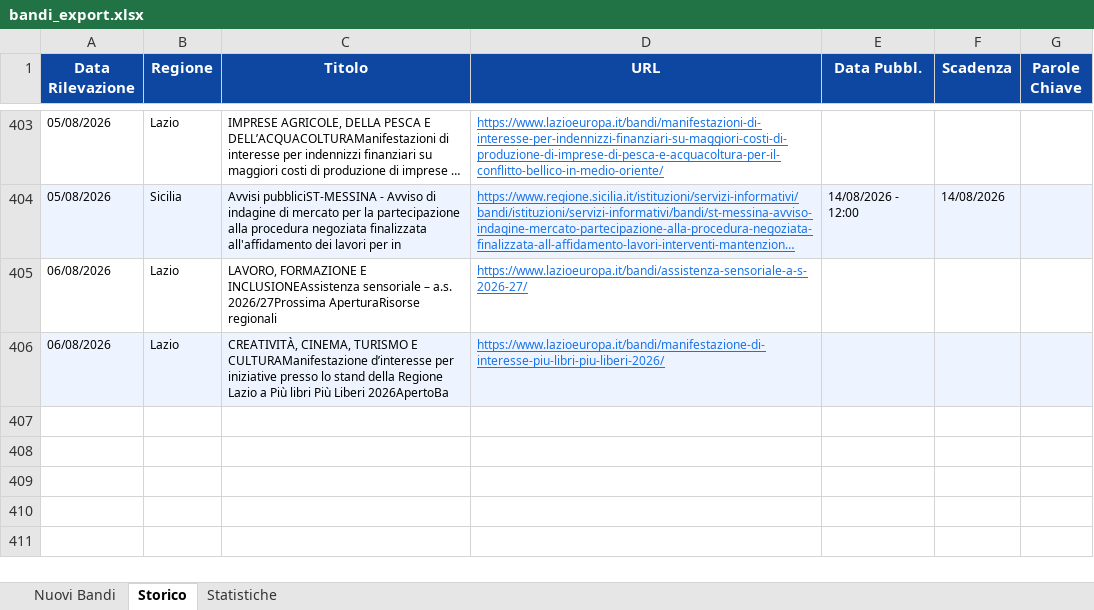
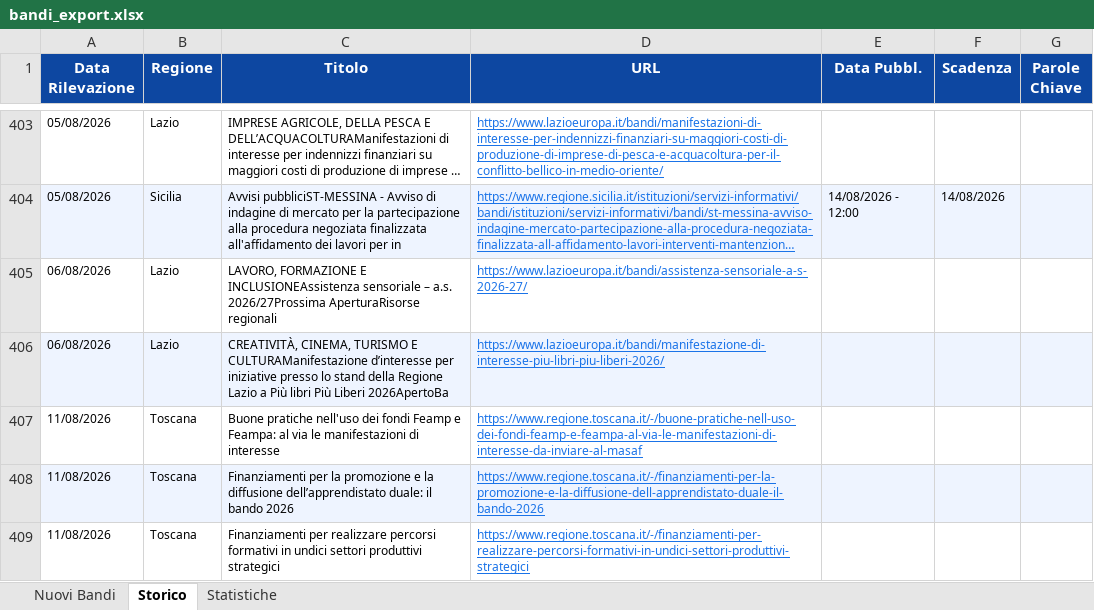
Before and after one commit to cdalvise/bandi-monitor, an Excel workbook: data/bandi_export.xlsx, sheet Storico, drawn as a sheet; only a part is shown, gaps mark what is left out; long unchanged cells end in …; values as stored, in another font and other column widths than the file's, no borders; the diff names each change by its address in the sheet, - before the commit and + after, or states it on an @@ line.

```diff
--- a/data/bandi_export.xlsx (sheet Storico)
+++ b/data/bandi_export.xlsx (sheet Storico)
+row 407: 11/08/2026 | Toscana | Buone pratiche nell'uso dei fondi Feamp e Feampa: al via le manifestazioni di interesse | https://www.regione.toscana.it/-/buone-pratiche-nell-uso-dei-fondi-feamp-e-feampa-al-via-le-manifestazioni-di-interesse-da-inviare-al-masaf
+row 408: 11/08/2026 | Toscana | Finanziamenti per la promozione e la diffusione dell’apprendistato duale: il bando 2026 | https://www.regione.toscana.it/-/finanziamenti-per-la-promozione-e-la-diffusione-dell-apprendistato-duale-il-bando-2026
+row 409: 11/08/2026 | Toscana | Finanziamenti per realizzare percorsi formativi in undici settori produttivi strategici | https://www.regione.toscana.it/-/finanziamenti-per-realizzare-percorsi-formativi-in-undici-settori-produttivi-strategici
```
Also changed, not shown: sheet Nuovi Bandi, sheet Statistiche, 1 other file.
